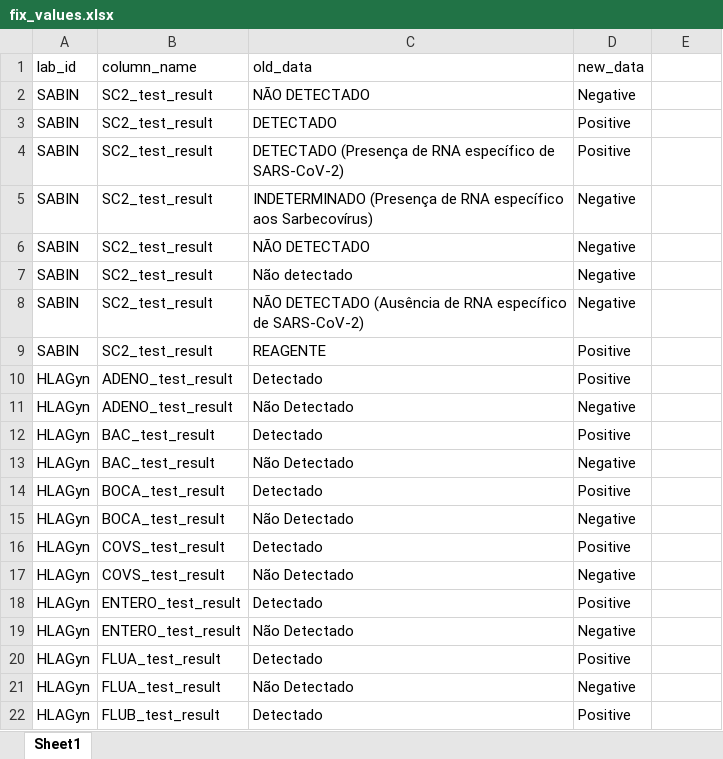
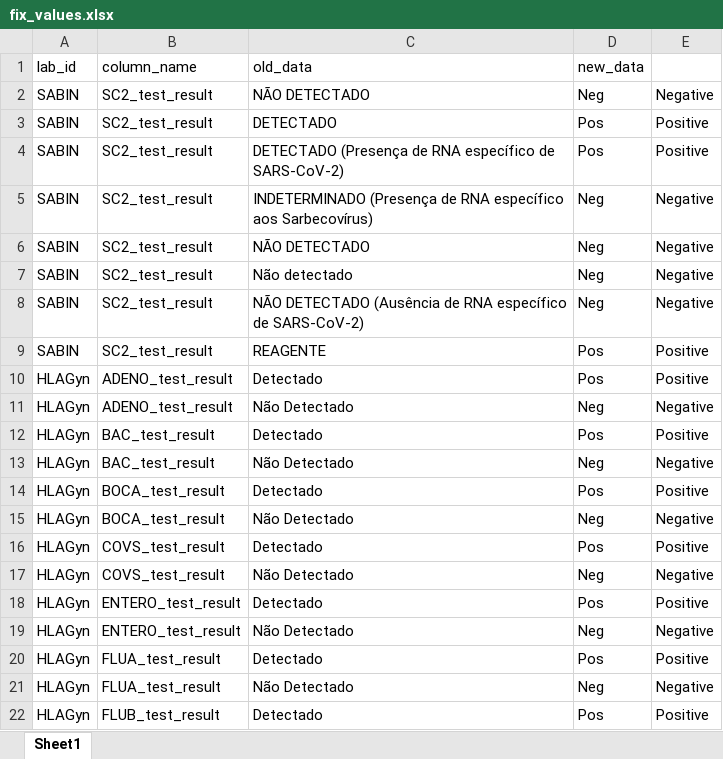
Before and after one commit to InstitutoTodosPelaSaude/respat, an Excel workbook: data/fix_values.xlsx, sheet Sheet1, drawn as a sheet; only a part is shown; values as stored, in another font and other column widths than the file's, no borders; the diff covers the shown part only; the diff names each change by its address in the sheet, - before the commit and + after, or states it on an @@ line.

```diff
--- a/data/fix_values.xlsx (sheet Sheet1)
+++ b/data/fix_values.xlsx (sheet Sheet1)
-D2 (new_data): Negative
+D2 (new_data): Neg
-E2: (empty)
+E2: Negative
-D3:D4 (new_data): Positive
+D3:D4 (new_data): Pos
-E3:E4: (empty)
+E3:E4: Positive
-D5:D8 (new_data): Negative
+D5:D8 (new_data): Neg
-E5:E8: (empty)
+E5:E8: Negative
-D9:D10 (new_data): Positive
+D9:D10 (new_data): Pos
-E9:E10: (empty)
+E9:E10: Positive
-D11 (new_data): Negative
+D11 (new_data): Neg
-E11: (empty)
+E11: Negative
-D12 (new_data): Positive
+D12 (new_data): Pos
-E12: (empty)
+E12: Positive
-D13 (new_data): Negative
+D13 (new_data): Neg
-E13: (empty)
+E13: Negative
-D14 (new_data): Positive
+D14 (new_data): Pos
-E14: (empty)
+E14: Positive
-D15 (new_data): Negative
+D15 (new_data): Neg
-E15: (empty)
+E15: Negative
-D16 (new_data): Positive
+D16 (new_data): Pos
-E16: (empty)
+E16: Positive
-D17 (new_data): Negative
+D17 (new_data): Neg
-E17: (empty)
+E17: Negative
-D18 (new_data): Positive
+D18 (new_data): Pos
-E18: (empty)
+E18: Positive
-D19 (new_data): Negative
+D19 (new_data): Neg
-E19: (empty)
+E19: Negative
-D20 (new_data): Positive
+D20 (new_data): Pos
-E20: (empty)
+E20: Positive
-D21 (new_data): Negative
+D21 (new_data): Neg
-E21: (empty)
+E21: Negative
-D22 (new_data): Positive
+D22 (new_data): Pos
-E22: (empty)
+E22: Positive
```
Also changed, not shown: 1 added row, 2 removed rows and 101 edited cells elsewhere in this sheet, 4 other files.
